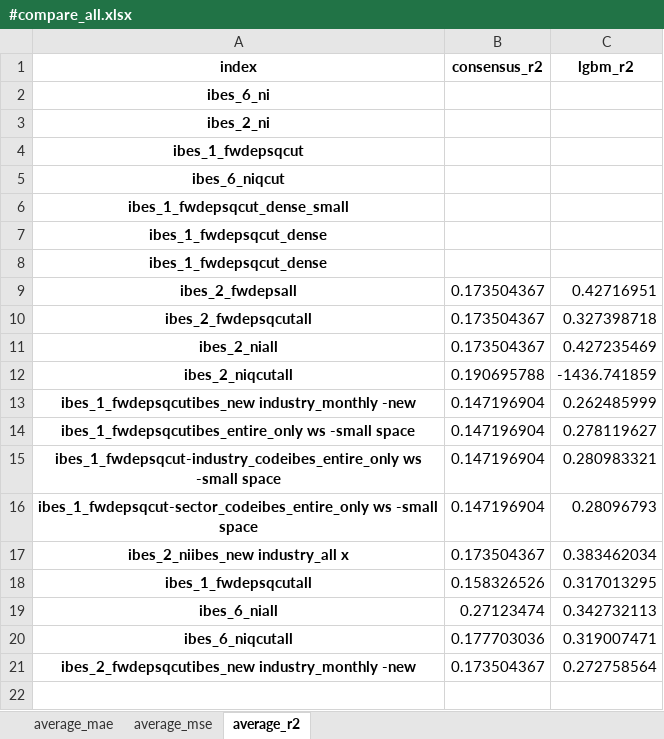
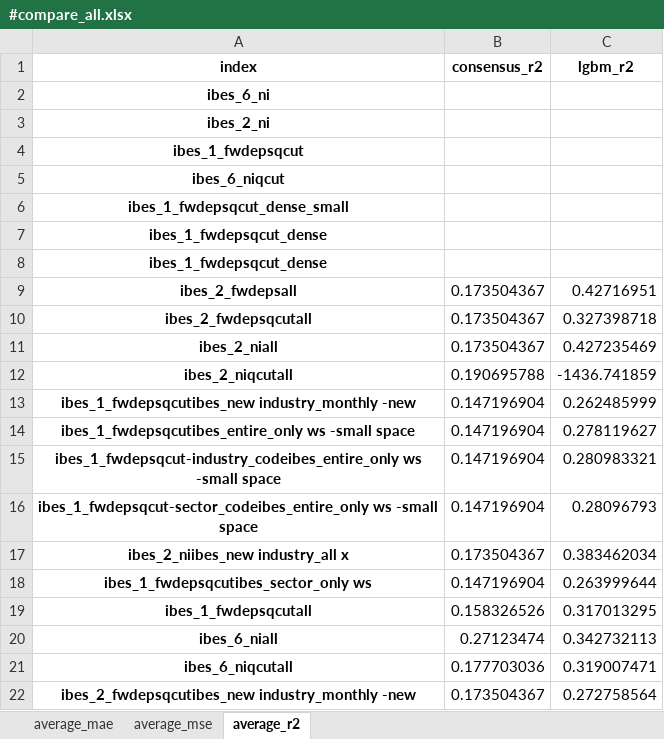
Before and after one commit to stepchoi/IAAI, an Excel workbook: results_lgbm/compare_with_ibes/#compare_all.xlsx, sheet average_r2, drawn as a sheet; values as stored, in another font and other column widths than the file's, no borders; the diff names each change by its address in the sheet, - before the commit and + after, or states it on an @@ line.

```diff
--- a/results_lgbm/compare_with_ibes/#compare_all.xlsx (sheet average_r2)
+++ b/results_lgbm/compare_with_ibes/#compare_all.xlsx (sheet average_r2)
+row 18: ibes_1_fwdepsqcutibes_sector_only ws | 0.147196904 | 0.263999644
```
Also changed, not shown: sheet average_mae, sheet average_mse, 2 other files.
